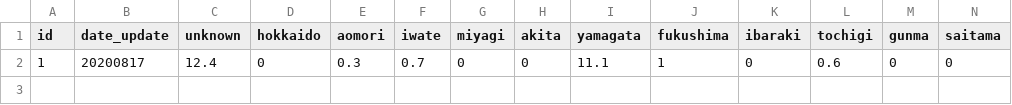
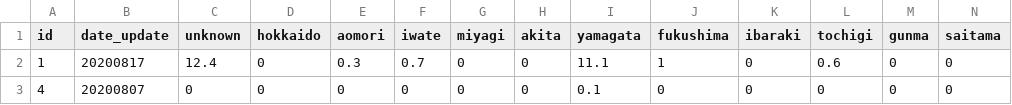
Before and after one commit to larint/line-bot-chat, a CSV file: data_csv/20200817_friend_graphics_areas.csv, drawn as a sheet; only a part is shown; rows hold the shown columns only; the diff names each change by its address in the sheet, - before the commit and + after, or states it on an @@ line.

```diff
--- a/data_csv/20200817_friend_graphics_areas.csv
+++ b/data_csv/20200817_friend_graphics_areas.csv
+row 3: 4 | 20200807 | 0 | 0 | 0 | 0 | 0 | 0 | 0.1 | 0 | 0 | 0 | 0 | 0
```
Also changed, not shown: 20 other files.
